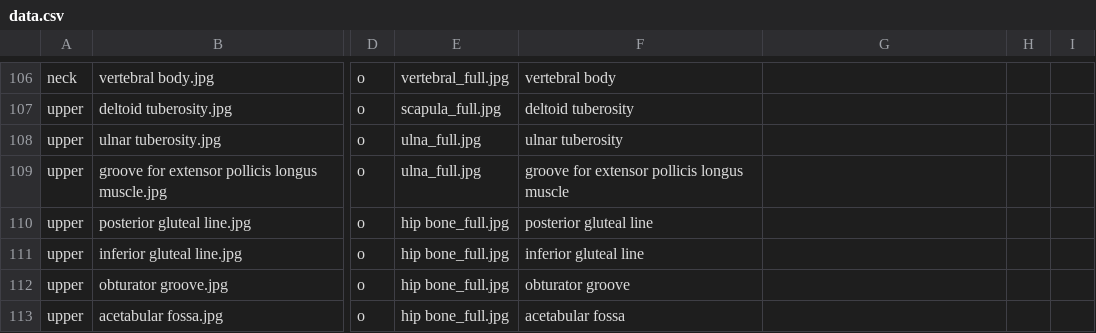
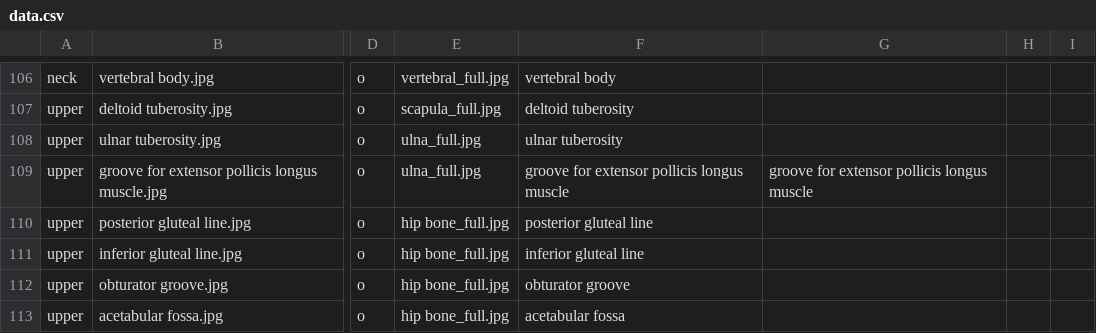
Before and after one commit to syxga/bone-exam-web, a CSV file: data.csv, drawn as a sheet; only a part is shown, gaps mark what is left out; the diff names each change by its address in the sheet, - before the commit and + after, or states it on an @@ line.

Commit message:
Add files via upload

```diff
--- a/data.csv
+++ b/data.csv
-G109: (empty)
+G109: groove for extensor pollicis longus muscle
```
